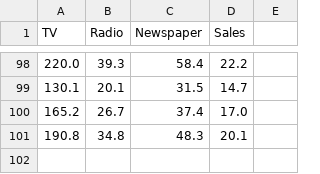
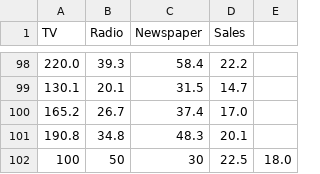
Before and after one commit to dineshjothiram/cicd-sales-prediction-automated, a CSV file: data/add.csv, drawn as a sheet; only a part is shown, gaps mark what is left out.

Commit message:
second

```diff
--- a/data/add.csv
+++ b/data/add.csv
@@ -101 +101,2 @@ TV,Radio,Newspaper,Sales
 190.8,34.8,48.3,20.1
+100,50,30,22.5,18.0
```
